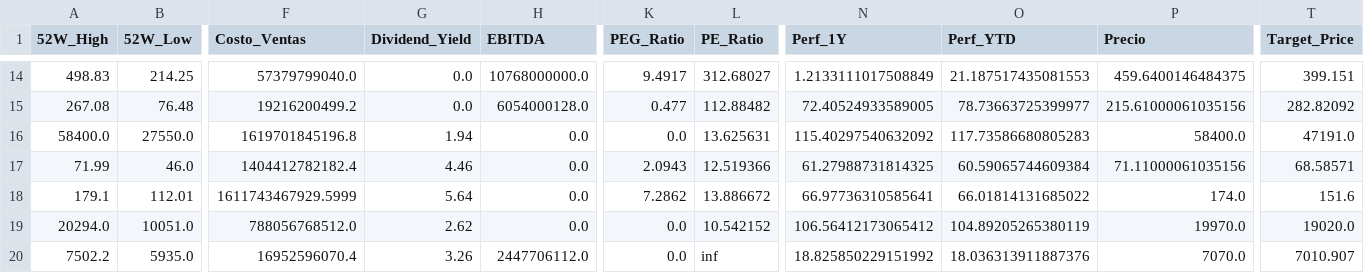
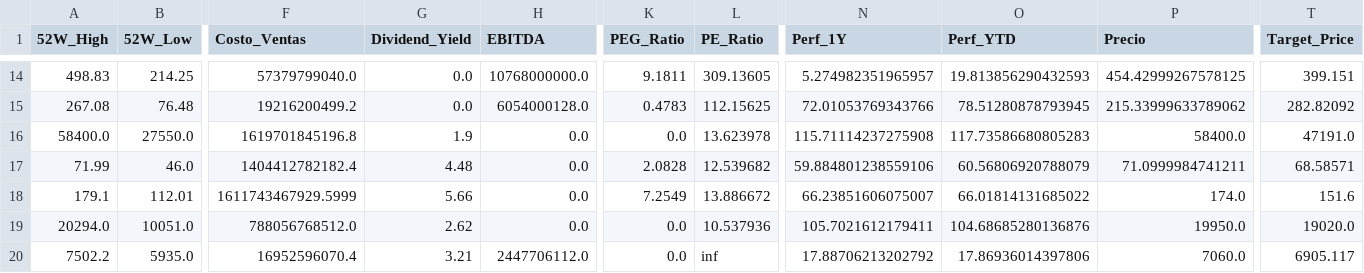
Before and after one commit to nicolasbobadillat/Indicadores, a CSV file: data_kpi.csv, drawn as a sheet; only a part is shown, gaps mark what is left out; the diff covers the shown part only; the diff names each change by its address in the sheet, - before the commit and + after, or states it on an @@ line.

```diff
--- a/data_kpi.csv
+++ b/data_kpi.csv
-K14 (PEG_Ratio): 9.4917
+K14 (PEG_Ratio): 9.1811
-L14 (PE_Ratio): 312.68027
+L14 (PE_Ratio): 309.13605
-N14 (Perf_1Y): 1.2133111017508849
+N14 (Perf_1Y): 5.274982351965957
-O14 (Perf_YTD): 21.187517435081553
+O14 (Perf_YTD): 19.813856290432593
-P14 (Precio): 459.6400146484375
+P14 (Precio): 454.42999267578125
-K15 (PEG_Ratio): 0.477
+K15 (PEG_Ratio): 0.4783
-L15 (PE_Ratio): 112.88482
+L15 (PE_Ratio): 112.15625
-N15 (Perf_1Y): 72.40524933589005
+N15 (Perf_1Y): 72.01053769343766
-O15 (Perf_YTD): 78.73663725399977
+O15 (Perf_YTD): 78.51280878793945
-P15 (Precio): 215.61000061035156
+P15 (Precio): 215.33999633789062
-G16 (Dividend_Yield): 1.94
+G16 (Dividend_Yield): 1.9
-L16 (PE_Ratio): 13.625631
+L16 (PE_Ratio): 13.623978
-N16 (Perf_1Y): 115.40297540632092
+N16 (Perf_1Y): 115.71114237275908
-G17 (Dividend_Yield): 4.46
+G17 (Dividend_Yield): 4.48
-K17 (PEG_Ratio): 2.0943
+K17 (PEG_Ratio): 2.0828
-L17 (PE_Ratio): 12.519366
+L17 (PE_Ratio): 12.539682
-N17 (Perf_1Y): 61.27988731814325
+N17 (Perf_1Y): 59.884801238559106
-O17 (Perf_YTD): 60.59065744609384
+O17 (Perf_YTD): 60.56806920788079
-P17 (Precio): 71.11000061035156
+P17 (Precio): 71.0999984741211
-G18 (Dividend_Yield): 5.64
+G18 (Dividend_Yield): 5.66
-K18 (PEG_Ratio): 7.2862
+K18 (PEG_Ratio): 7.2549
-N18 (Perf_1Y): 66.97736310585641
+N18 (Perf_1Y): 66.23851606075007
-L19 (PE_Ratio): 10.542152
+L19 (PE_Ratio): 10.537936
-N19 (Perf_1Y): 106.56412173065412
+N19 (Perf_1Y): 105.7021612179411
-O19 (Perf_YTD): 104.89205265380119
+O19 (Perf_YTD): 104.68685280136876
-P19 (Precio): 19970.0
+P19 (Precio): 19950.0
-G20 (Dividend_Yield): 3.26
+G20 (Dividend_Yield): 3.21
-N20 (Perf_1Y): 18.825850229151992
+N20 (Perf_1Y): 17.88706213202792
-O20 (Perf_YTD): 18.036313911887376
+O20 (Perf_YTD): 17.86936014397806
-P20 (Precio): 7070.0
+P20 (Precio): 7060.0
-T20 (Target_Price): 7010.907
+T20 (Target_Price): 6905.117
```
Also changed, not shown: 117 edited cells elsewhere in this file, data_history.csv, data_macro.csv.
